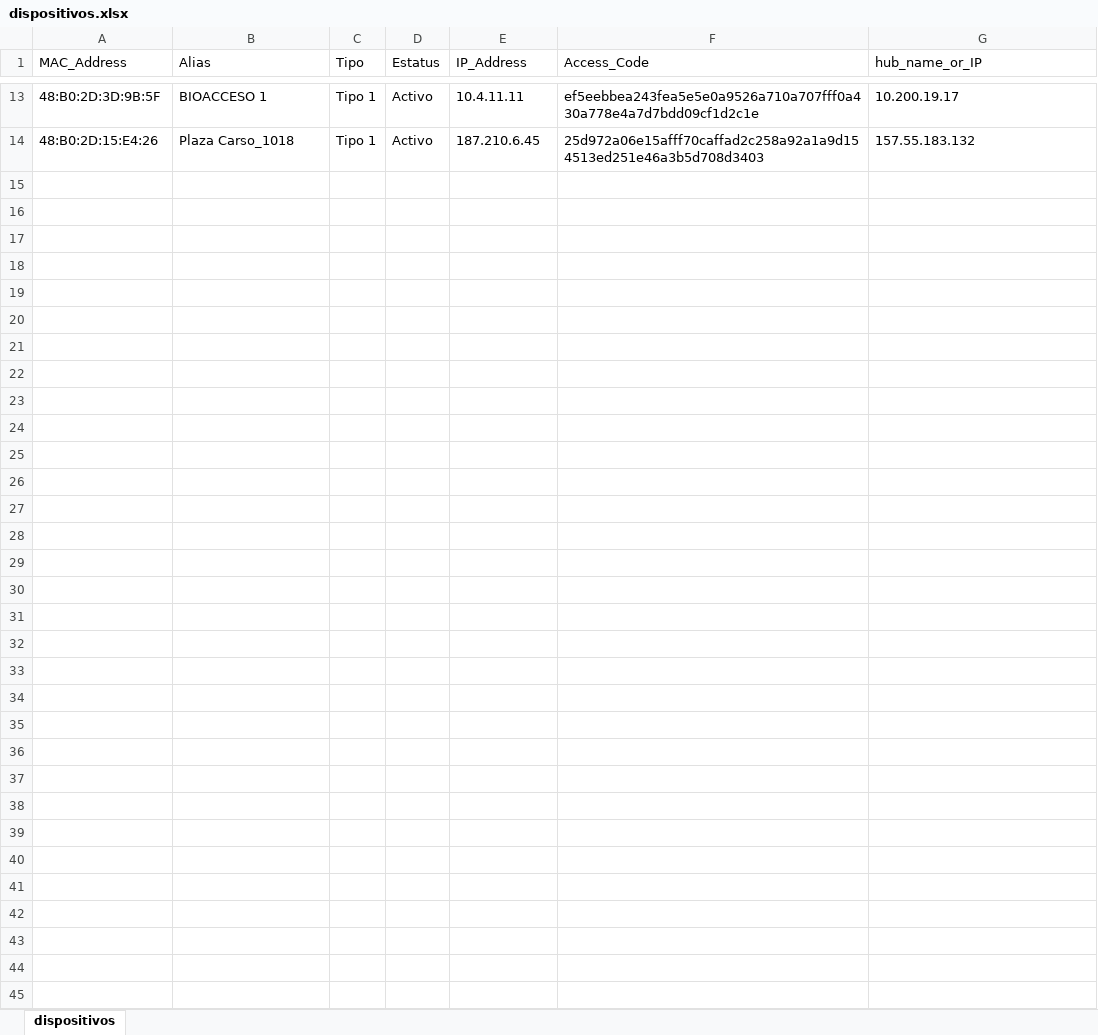
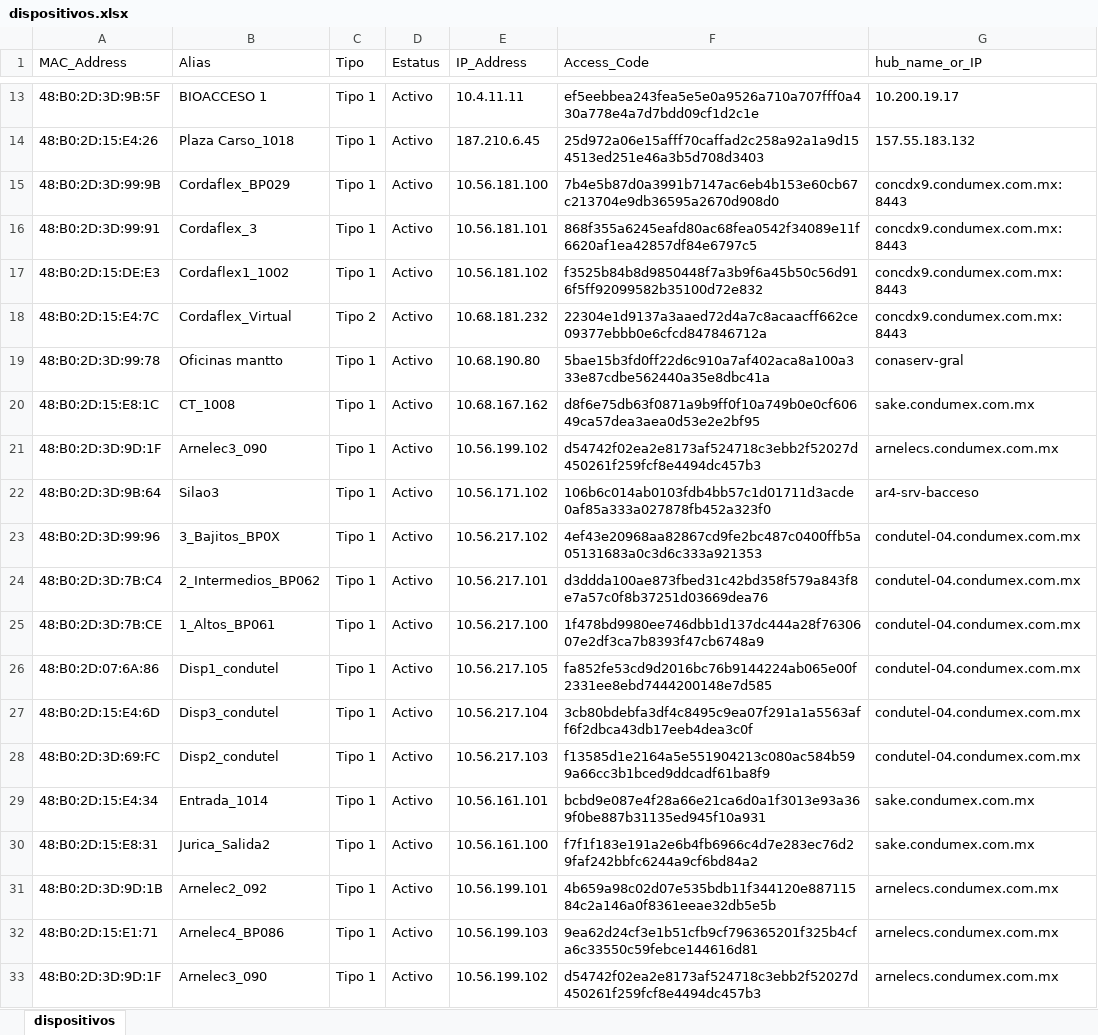
Before and after one commit to agaona-aptiv/BIOACCESO-API, an Excel workbook: dispositivos.xlsx, sheet dispositivos, drawn as a sheet; only a part is shown, gaps mark what is left out; values as stored, in another font and other column widths than the file's, no borders; the diff covers the shown part only; the diff names each change by its address in the sheet, - before the commit and + after, or states it on an @@ line.

```diff
--- a/dispositivos.xlsx (sheet dispositivos)
+++ b/dispositivos.xlsx (sheet dispositivos)
+row 15: 48:B0:2D:3D:99:9B | Cordaflex_BP029 | Tipo 1 | Activo | 10.56.181.100 | 7b4e5b87d0a3991b7147ac6eb4b153e60cb67c213704e9db36595a2670d908d0 | concdx9.condumex.com.mx:8443
+row 16: 48:B0:2D:3D:99:91 | Cordaflex_3 | Tipo 1 | Activo | 10.56.181.101 | 868f355a6245eafd80ac68fea0542f34089e11f6620af1ea42857df84e6797c5 | concdx9.condumex.com.mx:8443
+row 17: 48:B0:2D:15:DE:E3 | Cordaflex1_1002 | Tipo 1 | Activo | 10.56.181.102 | f3525b84b8d9850448f7a3b9f6a45b50c56d916f5ff92099582b35100d72e832 | concdx9.condumex.com.mx:8443
+row 18: 48:B0:2D:15:E4:7C | Cordaflex_Virtual | Tipo 2 | Activo | 10.68.181.232 | 22304e1d9137a3aaed72d4a7c8acaacff662ce09377ebbb0e6cfcd847846712a | concdx9.condumex.com.mx:8443
+row 19: 48:B0:2D:3D:99:78 | Oficinas mantto | Tipo 1 | Activo | 10.68.190.80 | 5bae15b3fd0ff22d6c910a7af402aca8a100a333e87cdbe562440a35e8dbc41a | conaserv-gral
+row 20: 48:B0:2D:15:E8:1C | CT_1008 | Tipo 1 | Activo | 10.68.167.162 | d8f6e75db63f0871a9b9ff0f10a749b0e0cf60649ca57dea3aea0d53e2e2bf95 | sake.condumex.com.mx
+row 21: 48:B0:2D:3D:9D:1F | Arnelec3_090 | Tipo 1 | Activo | 10.56.199.102 | d54742f02ea2e8173af524718c3ebb2f52027d450261f259fcf8e4494dc457b3 | arnelecs.condumex.com.mx
+row 22: 48:B0:2D:3D:9B:64 | Silao3 | Tipo 1 | Activo | 10.56.171.102 | 106b6c014ab0103fdb4bb57c1d01711d3acde0af85a333a027878fb452a323f0 | ar4-srv-bacceso
+row 23: 48:B0:2D:3D:99:96 | 3_Bajitos_BP0X | Tipo 1 | Activo | 10.56.217.102 | 4ef43e20968aa82867cd9fe2bc487c0400ffb5a05131683a0c3d6c333a921353 | condutel-04.condumex.com.mx
+row 24: 48:B0:2D:3D:7B:C4 | 2_Intermedios_BP062 | Tipo 1 | Activo | 10.56.217.101 | d3ddda100ae873fbed31c42bd358f579a843f8e7a57c0f8b37251d03669dea76 | condutel-04.condumex.com.mx
+row 25: 48:B0:2D:3D:7B:CE | 1_Altos_BP061 | Tipo 1 | Activo | 10.56.217.100 | 1f478bd9980ee746dbb1d137dc444a28f7630607e2df3ca7b8393f47cb6748a9 | condutel-04.condumex.com.mx
+row 26: 48:B0:2D:07:6A:86 | Disp1_condutel | Tipo 1 | Activo | 10.56.217.105 | fa852fe53cd9d2016bc76b9144224ab065e00f2331ee8ebd7444200148e7d585 | condutel-04.condumex.com.mx
+row 27: 48:B0:2D:15:E4:6D | Disp3_condutel | Tipo 1 | Activo | 10.56.217.104 | 3cb80bdebfa3df4c8495c9ea07f291a1a5563aff6f2dbca43db17eeb4dea3c0f | condutel-04.condumex.com.mx
+row 28: 48:B0:2D:3D:69:FC | Disp2_condutel | Tipo 1 | Activo | 10.56.217.103 | f13585d1e2164a5e551904213c080ac584b599a66cc3b1bced9ddcadf61ba8f9 | condutel-04.condumex.com.mx
+row 29: 48:B0:2D:15:E4:34 | Entrada_1014 | Tipo 1 | Activo | 10.56.161.101 | bcbd9e087e4f28a66e21ca6d0a1f3013e93a369f0be887b31135ed945f10a931 | sake.condumex.com.mx
+row 30: 48:B0:2D:15:E8:31 | Jurica_Salida2 | Tipo 1 | Activo | 10.56.161.100 | f7f1f183e191a2e6b4fb6966c4d7e283ec76d29faf242bbfc6244a9cf6bd84a2 | sake.condumex.com.mx
+row 31: 48:B0:2D:3D:9D:1B | Arnelec2_092 | Tipo 1 | Activo | 10.56.199.101 | 4b659a98c02d07e535bdb11f344120e88711584c2a146a0f8361eeae32db5e5b | arnelecs.condumex.com.mx
+row 32: 48:B0:2D:15:E1:71 | Arnelec4_BP086 | Tipo 1 | Activo | 10.56.199.103 | 9ea62d24cf3e1b51cfb9cf796365201f325b4cfa6c33550c59febce144616d81 | arnelecs.condumex.com.mx
+row 33: 48:B0:2D:3D:9D:1F | Arnelec3_090 | Tipo 1 | Activo | 10.56.199.102 | d54742f02ea2e8173af524718c3ebb2f52027d450261f259fcf8e4494dc457b3 | arnelecs.condumex.com.mx
```
Also changed, not shown: 15 added rows elsewhere in this sheet, 2 other files.
